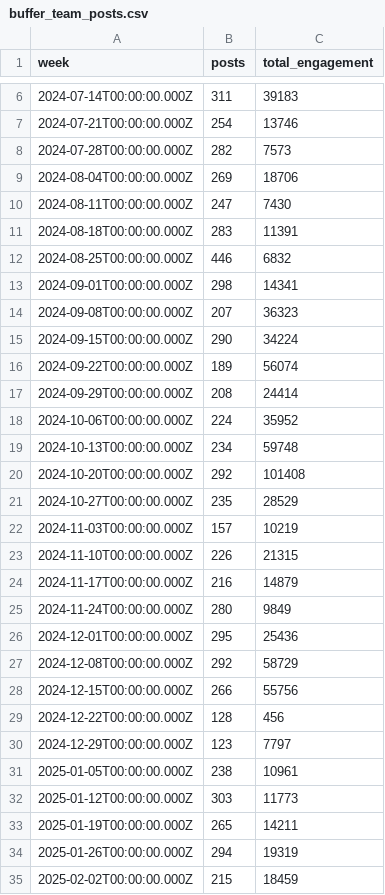
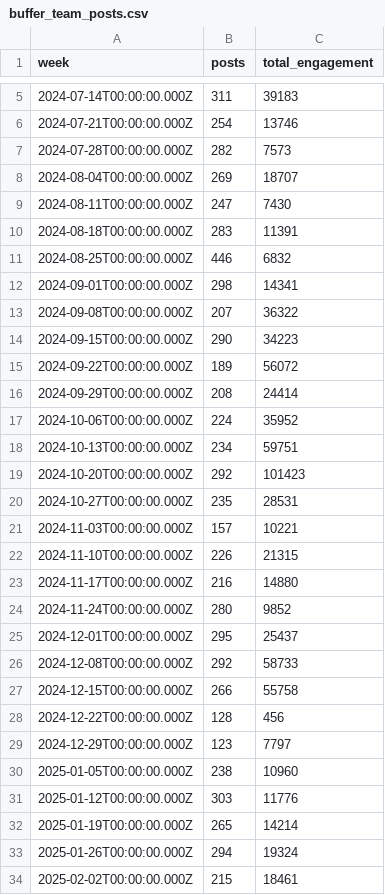
Before and after one commit to jwinternheimer/observable_metrics, a CSV file: src/data/buffer_team_posts.csv, drawn as a sheet; only a part is shown, gaps mark what is left out; the diff covers the shown part only.

```diff
--- a/src/data/buffer_team_posts.csv
+++ b/src/data/buffer_team_posts.csv
@@ -8,3 +7,3 @@ week,posts,total_engagement
 2024-07-28T00:00:00.000Z,282,7573
-2024-08-04T00:00:00.000Z,269,18706
+2024-08-04T00:00:00.000Z,269,18707
 2024-08-11T00:00:00.000Z,247,7430
@@ -13,23 +12,23 @@ week,posts,total_engagement
 2024-09-01T00:00:00.000Z,298,14341
-2024-09-08T00:00:00.000Z,207,36323
-2024-09-15T00:00:00.000Z,290,34224
-2024-09-22T00:00:00.000Z,189,56074
+2024-09-08T00:00:00.000Z,207,36322
+2024-09-15T00:00:00.000Z,290,34223
+2024-09-22T00:00:00.000Z,189,56072
 2024-09-29T00:00:00.000Z,208,24414
 2024-10-06T00:00:00.000Z,224,35952
-2024-10-13T00:00:00.000Z,234,59748
-2024-10-20T00:00:00.000Z,292,101408
-2024-10-27T00:00:00.000Z,235,28529
-2024-11-03T00:00:00.000Z,157,10219
+2024-10-13T00:00:00.000Z,234,59751
+2024-10-20T00:00:00.000Z,292,101423
+2024-10-27T00:00:00.000Z,235,28531
+2024-11-03T00:00:00.000Z,157,10221
 2024-11-10T00:00:00.000Z,226,21315
-2024-11-17T00:00:00.000Z,216,14879
-2024-11-24T00:00:00.000Z,280,9849
-2024-12-01T00:00:00.000Z,295,25436
-2024-12-08T00:00:00.000Z,292,58729
-2024-12-15T00:00:00.000Z,266,55756
+2024-11-17T00:00:00.000Z,216,14880
+2024-11-24T00:00:00.000Z,280,9852
+2024-12-01T00:00:00.000Z,295,25437
+2024-12-08T00:00:00.000Z,292,58733
+2024-12-15T00:00:00.000Z,266,55758
 2024-12-22T00:00:00.000Z,128,456
 2024-12-29T00:00:00.000Z,123,7797
-2025-01-05T00:00:00.000Z,238,10961
-2025-01-12T00:00:00.000Z,303,11773
-2025-01-19T00:00:00.000Z,265,14211
-2025-01-26T00:00:00.000Z,294,19319
-2025-02-02T00:00:00.000Z,215,18459
+2025-01-05T00:00:00.000Z,238,10960
+2025-01-12T00:00:00.000Z,303,11776
+2025-01-19T00:00:00.000Z,265,14214
+2025-01-26T00:00:00.000Z,294,19324
+2025-02-02T00:00:00.000Z,215,18461
```
Also changed, not shown: 1 added row, 1 removed row and 17 edited cells elsewhere in this file, src/data/buffer_team_monthly_engagement.csv, src/data/chartmogul_mrr_events.csv, 7 other files.
